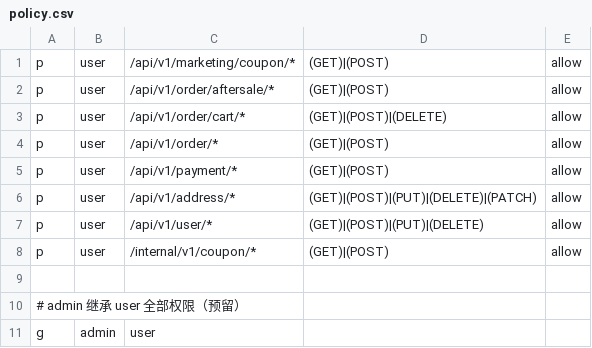
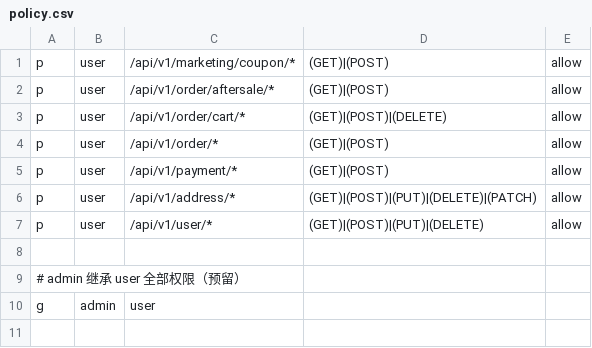
Before and after one commit to ZY0506/PrimeMall, a CSV file: apps/gateway/shop/etc/policy.csv, drawn as a sheet; the diff names each change by its address in the sheet, - before the commit and + after, or states it on an @@ line.

```diff
--- a/apps/gateway/shop/etc/policy.csv
+++ b/apps/gateway/shop/etc/policy.csv
-row 8: p | user | /internal/v1/coupon/* | (GET)|(POST) | allow
```
Also changed, not shown: 21 other files.
